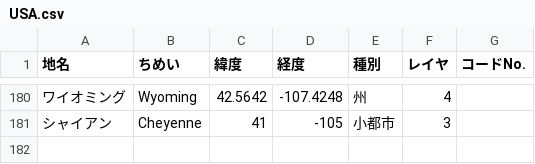
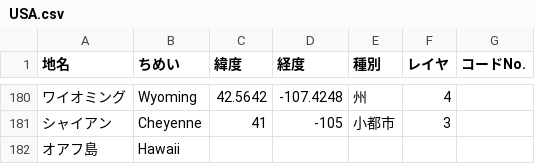
Before and after one commit to tnumata3632/RakuTabi, a CSV file: db/city/USA.csv, drawn as a sheet; only a part is shown, gaps mark what is left out; the diff names each change by its address in the sheet, - before the commit and + after, or states it on an @@ line.

```diff
--- a/db/city/USA.csv
+++ b/db/city/USA.csv
+row 182: オアフ島 | Hawaii
```
Also changed, not shown: db/city/Canada.csv, db/city/Czecho.csv, 3 other files.
